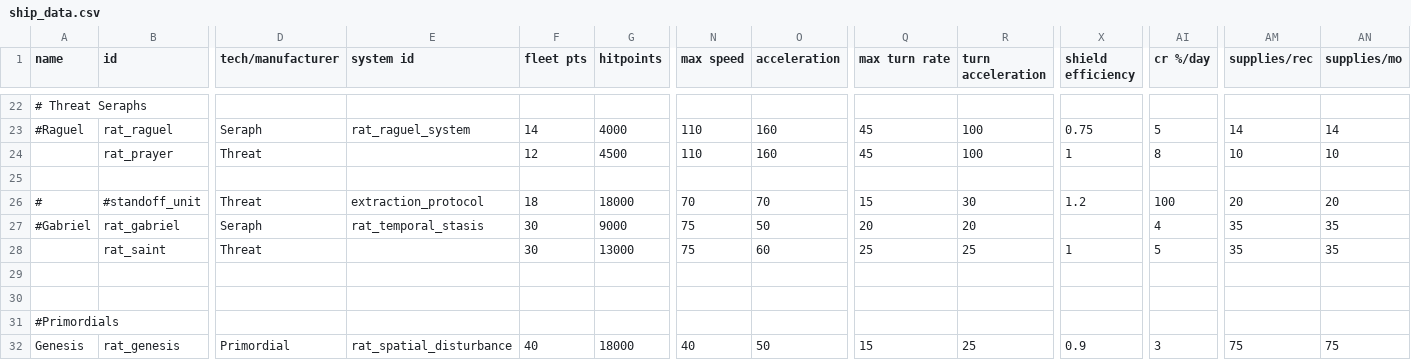
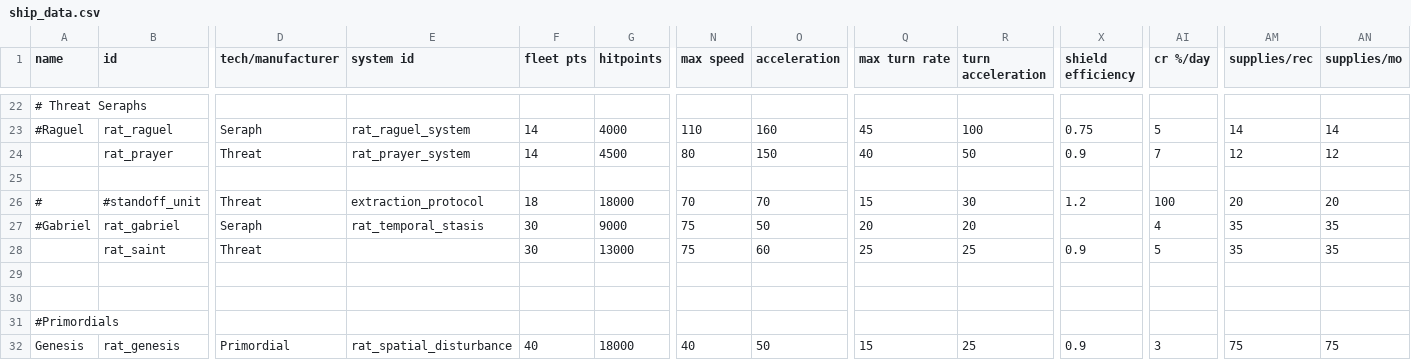
Before and after one commit to Lukas22041/Random-Assortment-of-Things, a CSV file: data/hulls/ship_data.csv, drawn as a sheet; only a part is shown, gaps mark what is left out; the diff names each change by its address in the sheet, - before the commit and + after, or states it on an @@ line.

```diff
--- a/data/hulls/ship_data.csv
+++ b/data/hulls/ship_data.csv
-E24 (system id): (empty)
+E24 (system id): rat_prayer_system
-F24 (fleet pts): 12
+F24 (fleet pts): 14
-N24 (max speed): 110
+N24 (max speed): 80
-O24 (acceleration): 160
+O24 (acceleration): 150
-Q24 (max turn rate): 45
+Q24 (max turn rate): 40
-R24 (turn acceleration): 100
+R24 (turn acceleration): 50
-X24 (shield efficiency): 1
+X24 (shield efficiency): 0.9
-AI24 (cr %/day): 8
+AI24 (cr %/day): 7
-AM24 (supplies/rec): 10
+AM24 (supplies/rec): 12
-AN24 (supplies/mo): 10
+AN24 (supplies/mo): 12
-X28 (shield efficiency): 1
+X28 (shield efficiency): 0.9
```
Also changed, not shown: data/shipsystems/ship_systems.csv, data/strings/descriptions.csv, 10 other files.
